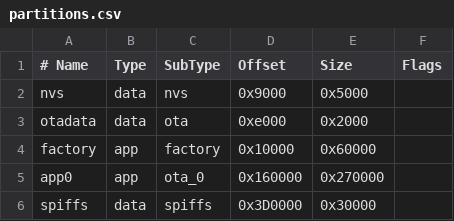
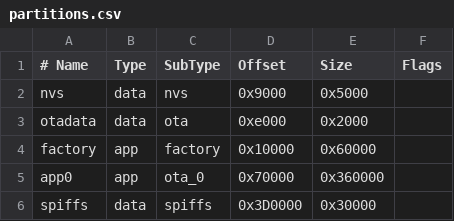
Before and after one commit to mr258876/Project_Vision_L, a CSV file: partitions.csv, drawn as a sheet.

Commit message:
partition table update

```diff
--- a/partitions.csv
+++ b/partitions.csv
@@ -4,3 +4,3 @@ otadata,  data, ota,     0xe000,  0x2000,
 factory,  app,  factory, 0x10000, 0x60000,
-app0,     app,  ota_0,   0x160000,0x270000,
+app0,     app,  ota_0,   0x70000, 0x360000,
 spiffs,   data, spiffs,  0x3D0000,0x30000,
```
